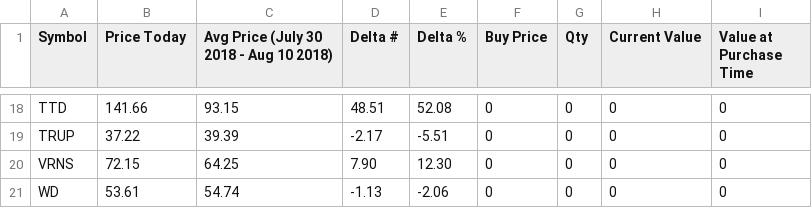
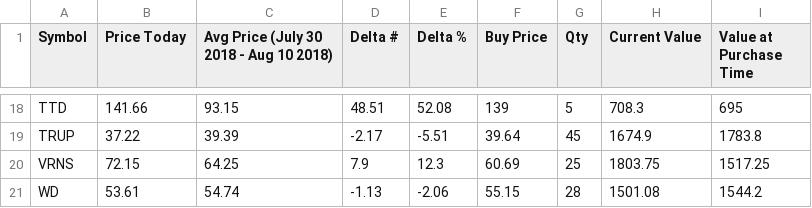
Before and after one commit to mroukema/stock-tracker-app, a CSV file: resources/stockData.csv, drawn as a sheet; only a part is shown, gaps mark what is left out; the diff covers the shown part only; the diff names each change by its address in the sheet, - before the commit and + after, or states it on an @@ line.

```diff
--- a/resources/stockData.csv
+++ b/resources/stockData.csv
-F18 (Buy Price): 0
+F18 (Buy Price): 139
-G18 (Qty): 0
+G18 (Qty): 5
-H18 (Current Value): 0
+H18 (Current Value): 708.3
-I18 (Value at Purchase Time): 0
+I18 (Value at Purchase Time): 695
-F19 (Buy Price): 0
+F19 (Buy Price): 39.64
-G19 (Qty): 0
+G19 (Qty): 45
-H19 (Current Value): 0
+H19 (Current Value): 1674.9
-I19 (Value at Purchase Time): 0
+I19 (Value at Purchase Time): 1783.8
-D20 (Delta #): 7.90
+D20 (Delta #): 7.9
-E20 (Delta %): 12.30
+E20 (Delta %): 12.3
-F20 (Buy Price): 0
+F20 (Buy Price): 60.69
-G20 (Qty): 0
+G20 (Qty): 25
-H20 (Current Value): 0
+H20 (Current Value): 1803.75
-I20 (Value at Purchase Time): 0
+I20 (Value at Purchase Time): 1517.25
-F21 (Buy Price): 0
+F21 (Buy Price): 55.15
-G21 (Qty): 0
+G21 (Qty): 28
-H21 (Current Value): 0
+H21 (Current Value): 1501.08
-I21 (Value at Purchase Time): 0
+I21 (Value at Purchase Time): 1544.2
```
Also changed, not shown: 31 edited cells elsewhere in this file, 8 other files.
